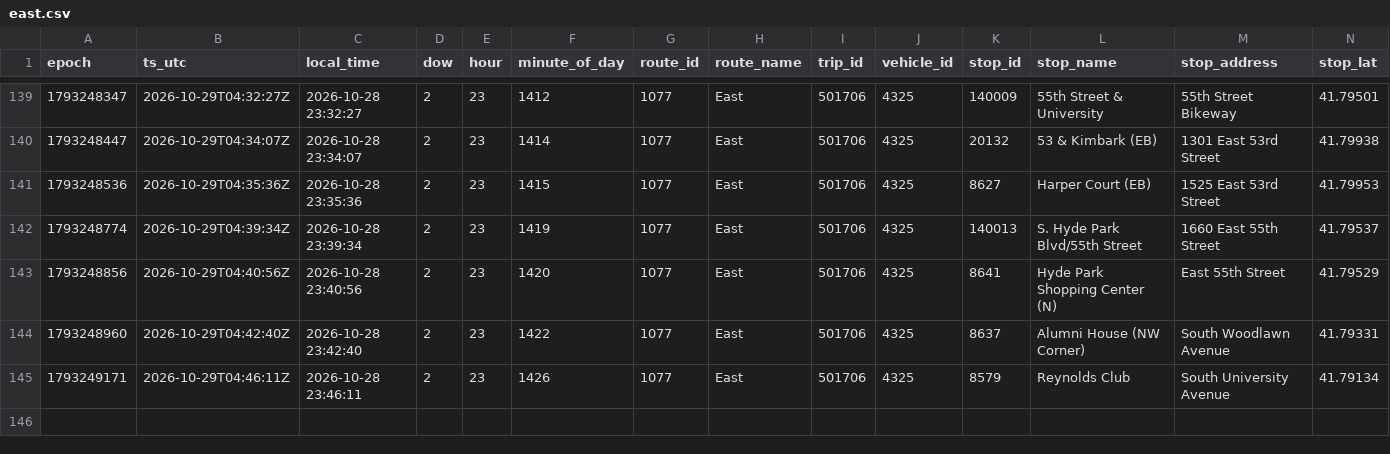
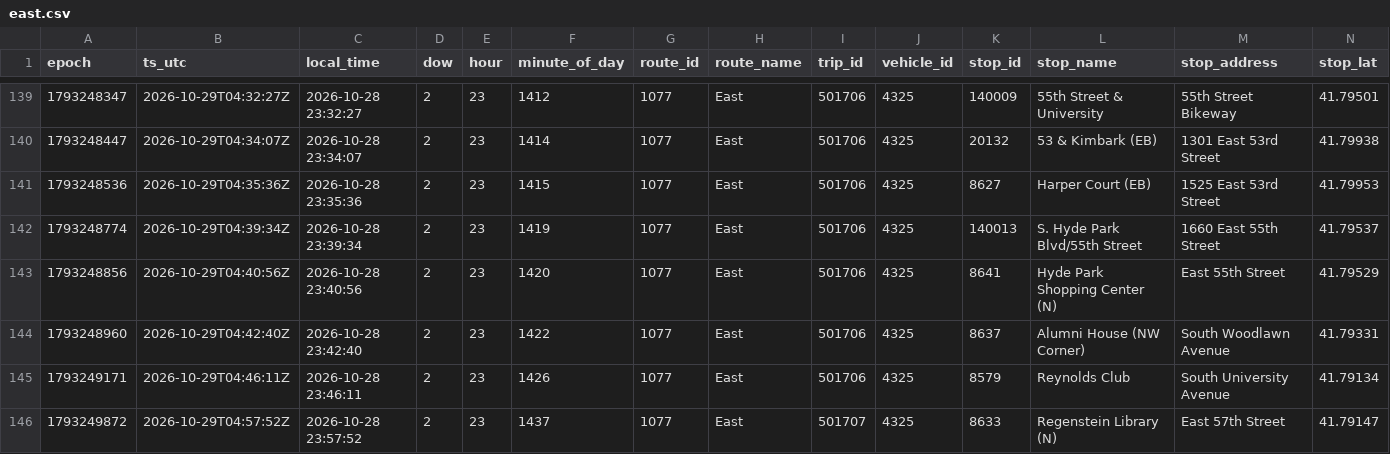
Before and after one commit to blobberus/straight-bussing-data, a CSV file: data/arrivals/2026-10-28/east.csv, drawn as a sheet; only a part is shown, gaps mark what is left out; rows hold the shown columns only; the diff names each change by its address in the sheet, - before the commit and + after, or states it on an @@ line.

```diff
--- a/data/arrivals/2026-10-28/east.csv
+++ b/data/arrivals/2026-10-28/east.csv
+row 146: 1793249872 | 2026-10-29T04:57:52Z | 2026-10-28 23:57:52 | 2 | 23 | 1437 | 1077 | East | 501707 | 4325 | 8633 | Regenstein Library (N) | East 57th Street | 41.79147
```
Also changed, not shown: data/arrivals/2026-10-28/apostolic-drexel.csv, data/arrivals/2026-10-28/central.csv, 4 other files.
